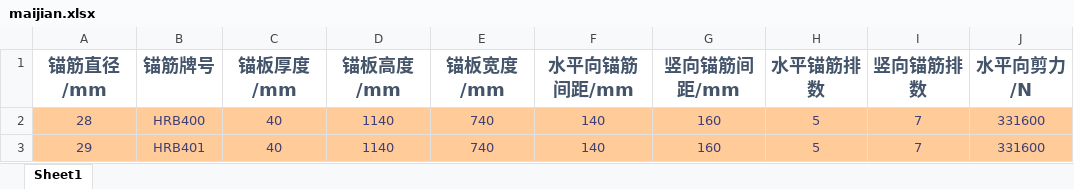
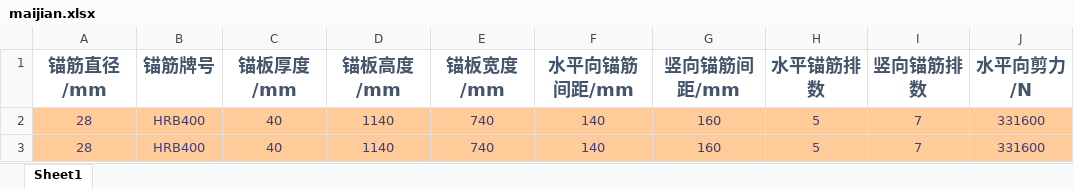
Before and after one commit to baifengbai/AutoCalcSheetBookDocx, an Excel workbook: maijian.xlsx, sheet Sheet1, drawn as a sheet; only a part is shown; values as stored, in another font and other column widths than the file's, no borders; the diff names each change by its address in the sheet, - before the commit and + after, or states it on an @@ line.

Commit message:
Update maijian.xlsx

```diff
--- a/maijian.xlsx (sheet Sheet1)
+++ b/maijian.xlsx (sheet Sheet1)
-A3 (锚筋直径/mm): 29
+A3 (锚筋直径/mm): 28
-B3 (锚筋牌号): HRB401
+B3 (锚筋牌号): HRB400
```
